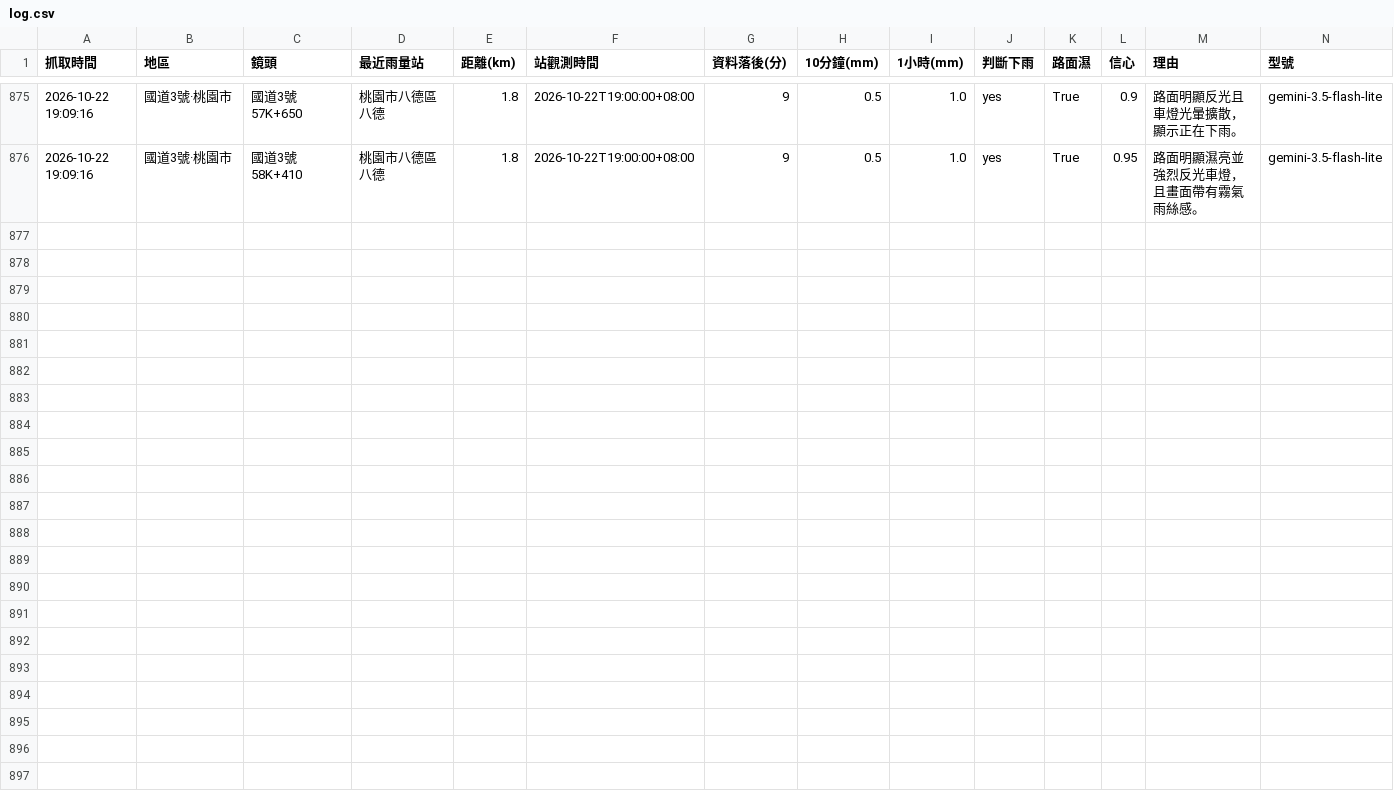
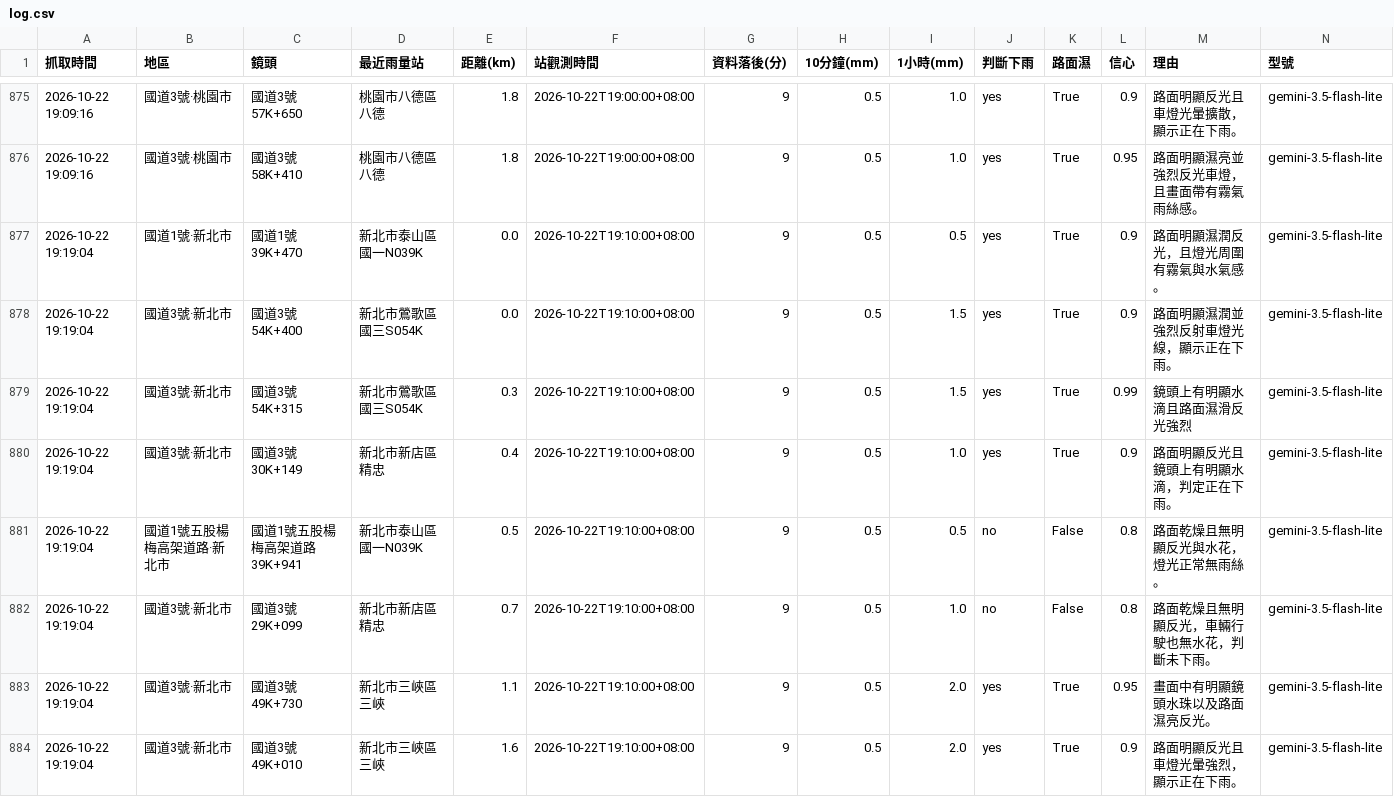
Before and after one commit to bigtime0426/rain-monitor, a CSV file: log.csv, drawn as a sheet; only a part is shown, gaps mark what is left out; rows hold the shown columns only; the diff names each change by its address in the sheet, - before the commit and + after, or states it on an @@ line.

```diff
--- a/log.csv
+++ b/log.csv
+row 877: 2026-10-22 19:19:04 | 國道1號·新北市 | 國道1號 39K+470 | 新北市泰山區 國一N039K | 0.0 | 2026-10-22T19:10:00+08:00 | 9 | 0.5 | 0.5 | yes | True | 0.9 | 路面明顯濕潤反光，且燈光周圍有霧氣與水氣感。 | gemini-3.5-flash-lite
+row 878: 2026-10-22 19:19:04 | 國道3號·新北市 | 國道3號 54K+400 | 新北市鶯歌區 國三S054K | 0.0 | 2026-10-22T19:10:00+08:00 | 9 | 0.5 | 1.5 | yes | True | 0.9 | 路面明顯濕潤並強烈反射車燈光線，顯示正在下雨。 | gemini-3.5-flash-lite
+row 879: 2026-10-22 19:19:04 | 國道3號·新北市 | 國道3號 54K+315 | 新北市鶯歌區 國三S054K | 0.3 | 2026-10-22T19:10:00+08:00 | 9 | 0.5 | 1.5 | yes | True | 0.99 | 鏡頭上有明顯水滴且路面濕滑反光強烈 | gemini-3.5-flash-lite
+row 880: 2026-10-22 19:19:04 | 國道3號·新北市 | 國道3號 30K+149 | 新北市新店區 精忠 | 0.4 | 2026-10-22T19:10:00+08:00 | 9 | 0.5 | 1.0 | yes | True | 0.9 | 路面明顯反光且鏡頭上有明顯水滴，判定正在下雨。 | gemini-3.5-flash-lite
+row 881: 2026-10-22 19:19:04 | 國道1號五股楊梅高架道路·新北市 | 國道1號五股楊梅高架道路 39K+941 | 新北市泰山區 國一N039K | 0.5 | 2026-10-22T19:10:00+08:00 | 9 | 0.5 | 0.5 | no | False | 0.8 | 路面乾燥且無明顯反光與水花，燈光正常無雨絲。 | gemini-3.5-flash-lite
+row 882: 2026-10-22 19:19:04 | 國道3號·新北市 | 國道3號 29K+099 | 新北市新店區 精忠 | 0.7 | 2026-10-22T19:10:00+08:00 | 9 | 0.5 | 1.0 | no | False | 0.8 | 路面乾燥且無明顯反光，車輛行駛也無水花，判斷未下雨。 | gemini-3.5-flash-lite
+row 883: 2026-10-22 19:19:04 | 國道3號·新北市 | 國道3號 49K+730 | 新北市三峽區 三峽 | 1.1 | 2026-10-22T19:10:00+08:00 | 9 | 0.5 | 2.0 | yes | True | 0.95 | 畫面中有明顯鏡頭水珠以及路面濕亮反光。 | gemini-3.5-flash-lite
+row 884: 2026-10-22 19:19:04 | 國道3號·新北市 | 國道3號 49K+010 | 新北市三峽區 三峽 | 1.6 | 2026-10-22T19:10:00+08:00 | 9 | 0.5 | 2.0 | yes | True | 0.9 | 路面明顯反光且車燈光暈強烈，顯示正在下雨。 | gemini-3.5-flash-lite
```
Also changed, not shown: 10 other files.
